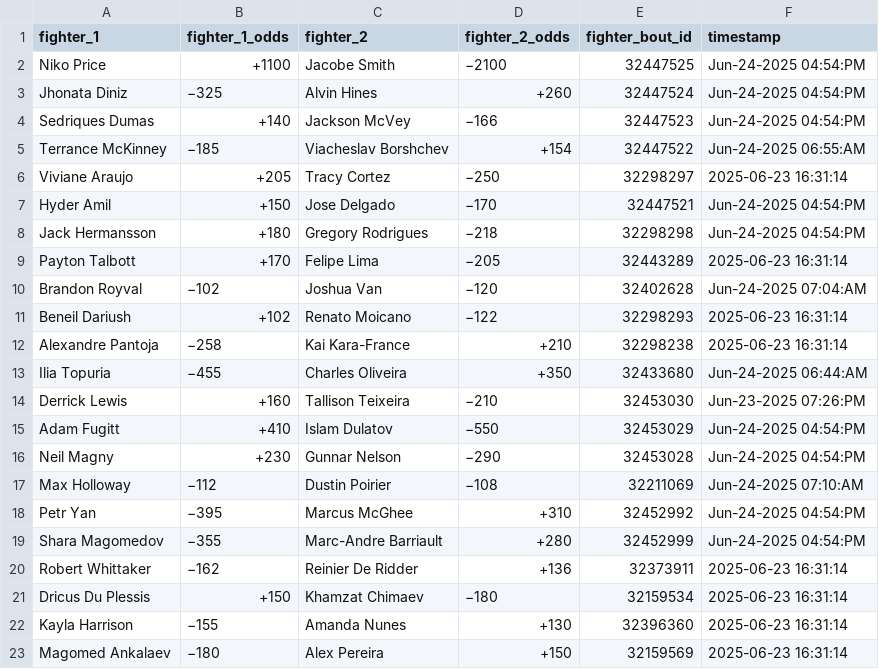
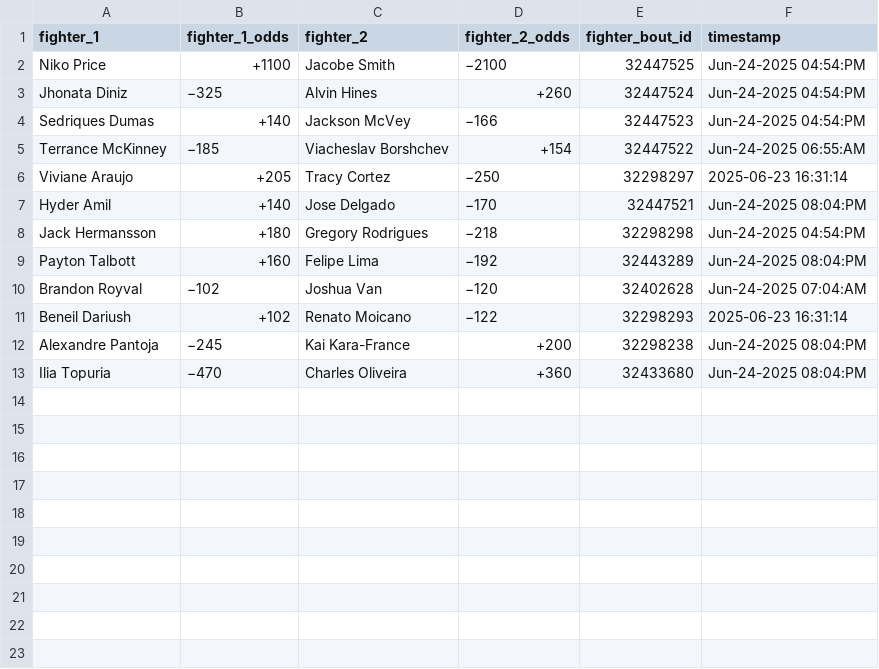
Before and after one commit to socialatm/draftkings, a CSV file: fight_odds.csv, drawn as a sheet.

```diff
--- a/fight_odds.csv
+++ b/fight_odds.csv
@@ -6,18 +6,8 @@ Terrance McKinney,−185,Viacheslav Borshchev,+154,32447522,Jun-24-2025 06:55:AM
 Viviane Araujo,+205,Tracy Cortez,−250,32298297,2025-06-23 16:31:14
-Hyder Amil,+150,Jose Delgado,−170,32447521,Jun-24-2025 04:54:PM
+Hyder Amil,+140,Jose Delgado,−170,32447521,Jun-24-2025 08:04:PM
 Jack Hermansson,+180,Gregory Rodrigues,−218,32298298,Jun-24-2025 04:54:PM
-Payton Talbott,+170,Felipe Lima,−205,32443289,2025-06-23 16:31:14
+Payton Talbott,+160,Felipe Lima,−192,32443289,Jun-24-2025 08:04:PM
 Brandon Royval,−102,Joshua Van,−120,32402628,Jun-24-2025 07:04:AM
 Beneil Dariush,+102,Renato Moicano,−122,32298293,2025-06-23 16:31:14
-Alexandre Pantoja,−258,Kai Kara-France,+210,32298238,2025-06-23 16:31:14
-Ilia Topuria,−455,Charles Oliveira,+350,32433680,Jun-24-2025 06:44:AM
-Derrick Lewis,+160,Tallison Teixeira,−210,32453030,Jun-23-2025 07:26:PM
-Adam Fugitt,+410,Islam Dulatov,−550,32453029,Jun-24-2025 04:54:PM
-Neil Magny,+230,Gunnar Nelson,−290,32453028,Jun-24-2025 04:54:PM
-Max Holloway,−112,Dustin Poirier,−108,32211069,Jun-24-2025 07:10:AM
-Petr Yan,−395,Marcus McGhee,+310,32452992,Jun-24-2025 04:54:PM
-Shara Magomedov,−355,Marc-Andre Barriault,+280,32452999,Jun-24-2025 04:54:PM
-Robert Whittaker,−162,Reinier De Ridder,+136,32373911,2025-06-23 16:31:14
-Dricus Du Plessis,+150,Khamzat Chimaev,−180,32159534,2025-06-23 16:31:14
-Kayla Harrison,−155,Amanda Nunes,+130,32396360,2025-06-23 16:31:14
-Magomed Ankalaev,−180,Alex Pereira,+150,32159569,2025-06-23 16:31:14
+Alexandre Pantoja,−245,Kai Kara-France,+200,32298238,Jun-24-2025 08:04:PM
+Ilia Topuria,−470,Charles Oliveira,+360,32433680,Jun-24-2025 08:04:PM
```
Also changed, not shown: 1 other file.
